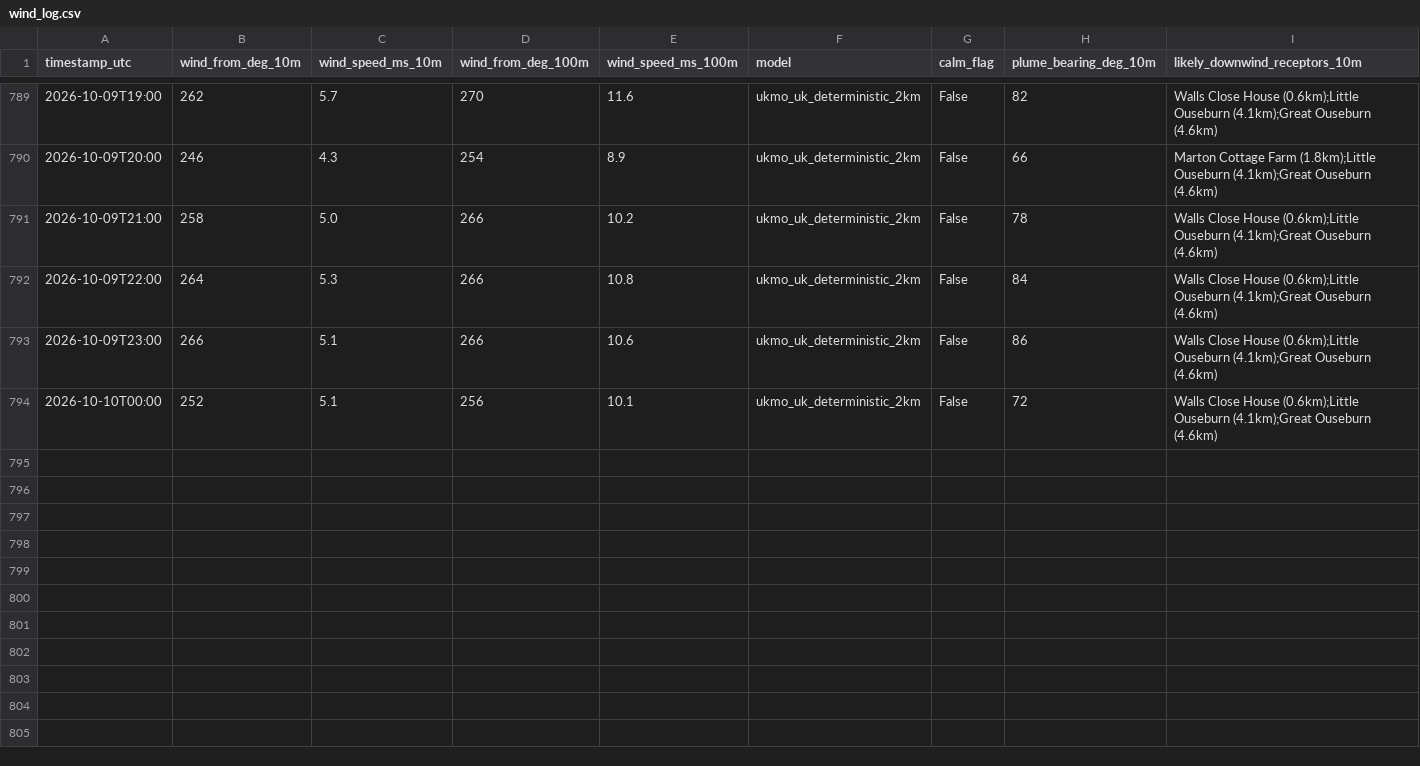
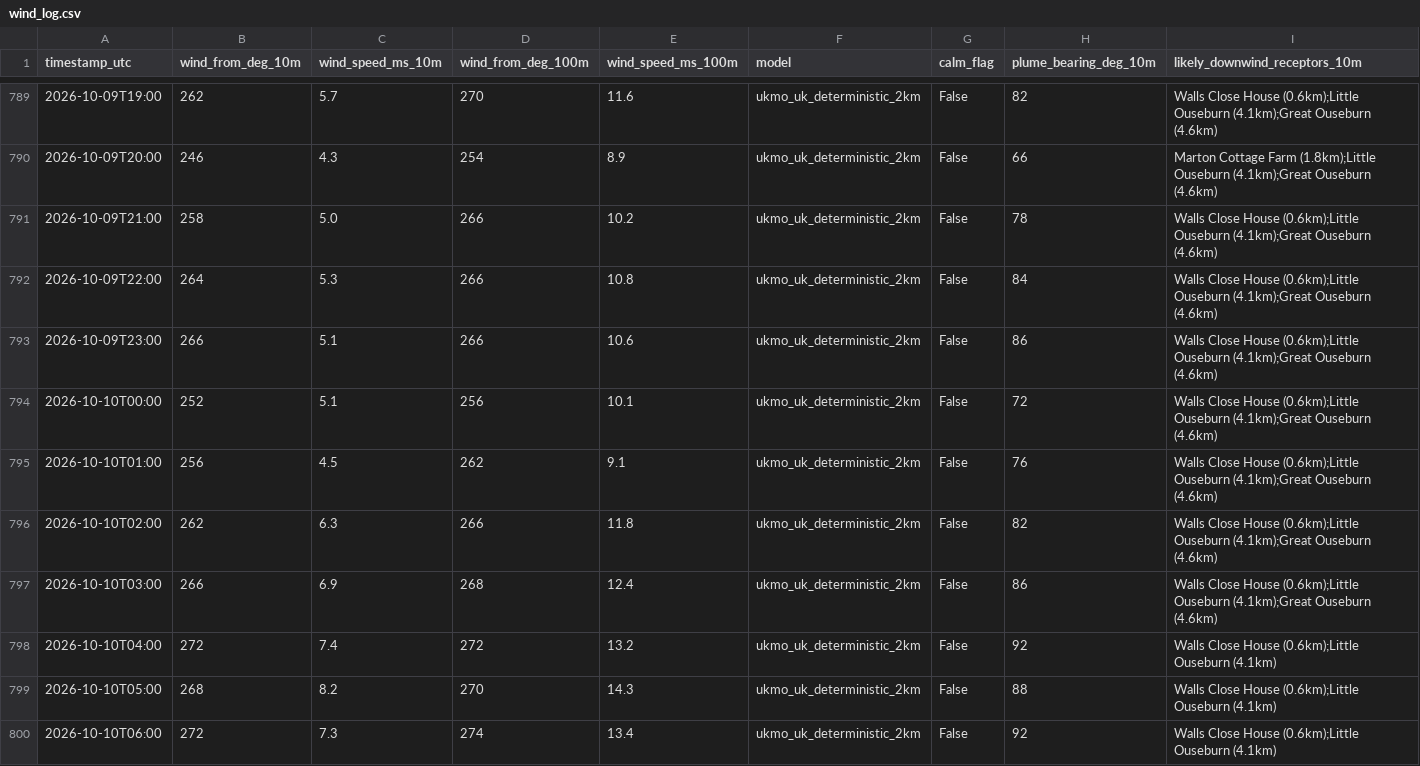
Before and after one commit to Matthew42205/awrp-wind-log, a CSV file: wind_log.csv, drawn as a sheet; only a part is shown, gaps mark what is left out; rows hold the shown columns only; the diff names each change by its address in the sheet, - before the commit and + after, or states it on an @@ line.

```diff
--- a/wind_log.csv
+++ b/wind_log.csv
+row 795: 2026-10-10T01:00 | 256 | 4.5 | 262 | 9.1 | ukmo_uk_deterministic_2km | False | 76 | Walls Close House (0.6km);Little Ouseburn (4.1km);Great Ouseburn (4.6km)
+row 796: 2026-10-10T02:00 | 262 | 6.3 | 266 | 11.8 | ukmo_uk_deterministic_2km | False | 82 | Walls Close House (0.6km);Little Ouseburn (4.1km);Great Ouseburn (4.6km)
+row 797: 2026-10-10T03:00 | 266 | 6.9 | 268 | 12.4 | ukmo_uk_deterministic_2km | False | 86 | Walls Close House (0.6km);Little Ouseburn (4.1km);Great Ouseburn (4.6km)
+row 798: 2026-10-10T04:00 | 272 | 7.4 | 272 | 13.2 | ukmo_uk_deterministic_2km | False | 92 | Walls Close House (0.6km);Little Ouseburn (4.1km)
+row 799: 2026-10-10T05:00 | 268 | 8.2 | 270 | 14.3 | ukmo_uk_deterministic_2km | False | 88 | Walls Close House (0.6km);Little Ouseburn (4.1km)
+row 800: 2026-10-10T06:00 | 272 | 7.3 | 274 | 13.4 | ukmo_uk_deterministic_2km | False | 92 | Walls Close House (0.6km);Little Ouseburn (4.1km)
```
